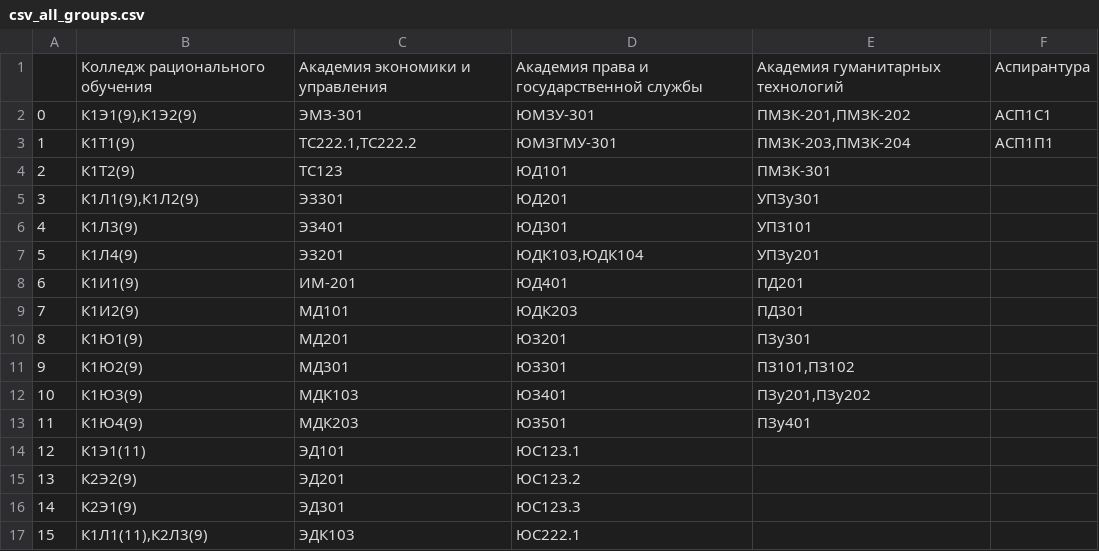
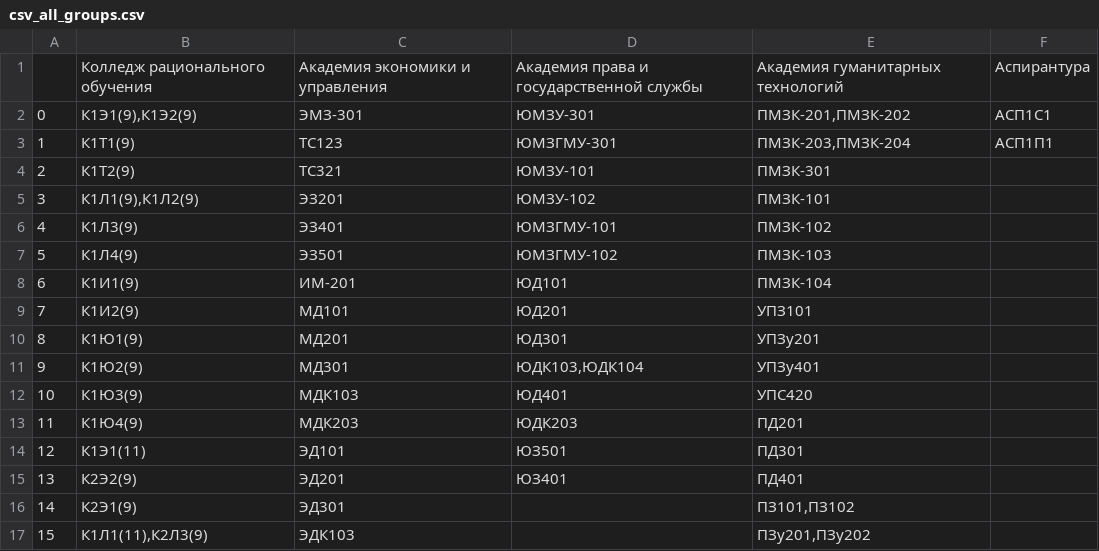
Before and after one commit to darkfos/iubip_les, a CSV file: data/csv_all_groups.csv, drawn as a sheet; only a part is shown; the diff covers the shown part only.

```diff
--- a/data/csv_all_groups.csv
+++ b/data/csv_all_groups.csv
@@ -2,16 +2,16 @@
 0,"К1Э1(9),К1Э2(9)",ЭМЗ-301,ЮМЗУ-301,"ПМЗК-201,ПМЗК-202",АСП1С1
-1,К1Т1(9),"ТС222.1,ТС222.2",ЮМЗГМУ-301,"ПМЗК-203,ПМЗК-204",АСП1П1
-2,К1Т2(9),ТС123,ЮД101,ПМЗК-301,
-3,"К1Л1(9),К1Л2(9)",ЭЗ301,ЮД201,УПЗу301,
-4,К1Л3(9),ЭЗ401,ЮД301,УПЗ101,
-5,К1Л4(9),ЭЗ201,"ЮДК103,ЮДК104",УПЗу201,
-6,К1И1(9),ИМ-201,ЮД401,ПД201,
-7,К1И2(9),МД101,ЮДК203,ПД301,
-8,К1Ю1(9),МД201,ЮЗ201,ПЗу301,
-9,К1Ю2(9),МД301,ЮЗ301,"ПЗ101,ПЗ102",
-10,К1Ю3(9),МДК103,ЮЗ401,"ПЗу201,ПЗу202",
-11,К1Ю4(9),МДК203,ЮЗ501,ПЗу401,
-12,К1Э1(11),ЭД101,ЮС123.1,,
-13,К2Э2(9),ЭД201,ЮС123.2,,
-14,К2Э1(9),ЭД301,ЮС123.3,,
-15,"К1Л1(11),К2Л3(9)",ЭДК103,ЮС222.1,,
+1,К1Т1(9),ТС123,ЮМЗГМУ-301,"ПМЗК-203,ПМЗК-204",АСП1П1
+2,К1Т2(9),ТС321,ЮМЗУ-101,ПМЗК-301,
+3,"К1Л1(9),К1Л2(9)",ЭЗ201,ЮМЗУ-102,ПМЗК-101,
+4,К1Л3(9),ЭЗ401,ЮМЗГМУ-101,ПМЗК-102,
+5,К1Л4(9),ЭЗ501,ЮМЗГМУ-102,ПМЗК-103,
+6,К1И1(9),ИМ-201,ЮД101,ПМЗК-104,
+7,К1И2(9),МД101,ЮД201,УПЗ101,
+8,К1Ю1(9),МД201,ЮД301,УПЗу201,
+9,К1Ю2(9),МД301,"ЮДК103,ЮДК104",УПЗу401,
+10,К1Ю3(9),МДК103,ЮД401,УПС420,
+11,К1Ю4(9),МДК203,ЮДК203,ПД201,
+12,К1Э1(11),ЭД101,ЮЗ501,ПД301,
+13,К2Э2(9),ЭД201,ЮЗ401,ПД401,
+14,К2Э1(9),ЭД301,,"ПЗ101,ПЗ102",
+15,"К1Л1(11),К2Л3(9)",ЭДК103,,"ПЗу201,ПЗу202",
```
Also changed, not shown: 10 edited cells elsewhere in this file, 10 other files.
